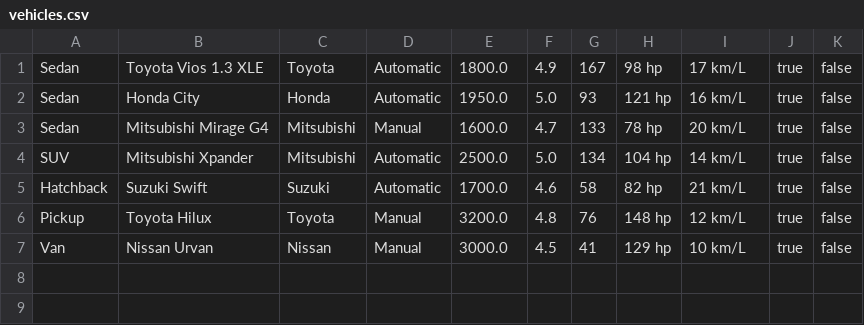
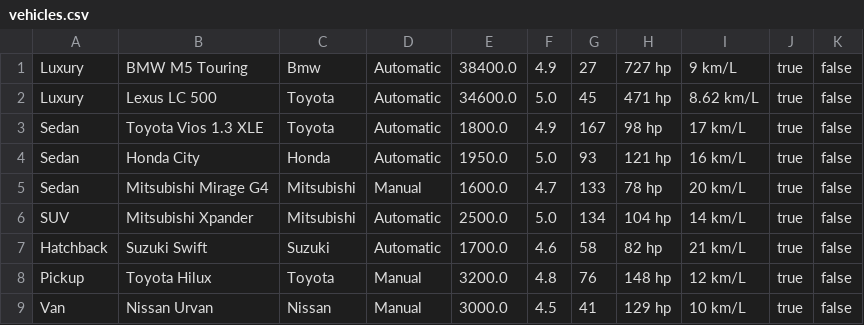
Before and after one commit to petergom7/CarRental, a CSV file: data/vehicles.csv, drawn as a sheet.

```diff
--- a/data/vehicles.csv
+++ b/data/vehicles.csv
@@ -1 +1,3 @@
+Luxury|BMW M5 Touring|Bmw|Automatic|38400.0|4.9|27|727 hp|9 km/L|true|false
+Luxury|Lexus LC 500|Toyota|Automatic|34600.0|5.0|45|471  hp|8.62 km/L|true|false
 Sedan|Toyota Vios 1.3 XLE|Toyota|Automatic|1800.0|4.9|167|98 hp|17 km/L|true|false
```
Also changed, not shown: 4 other files.
